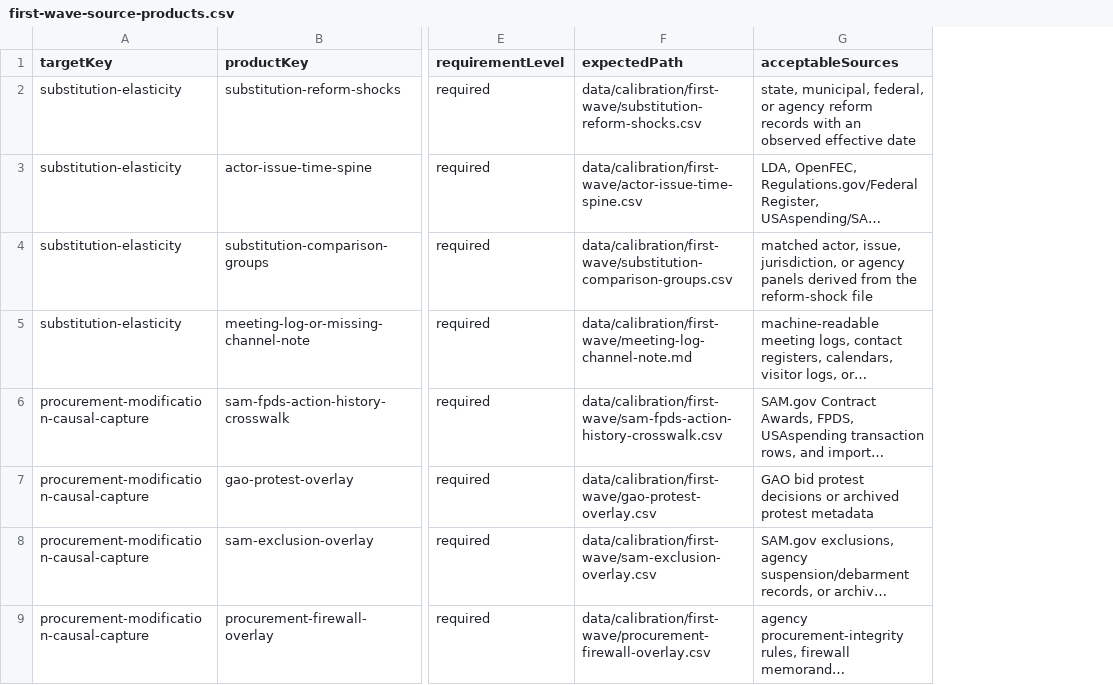
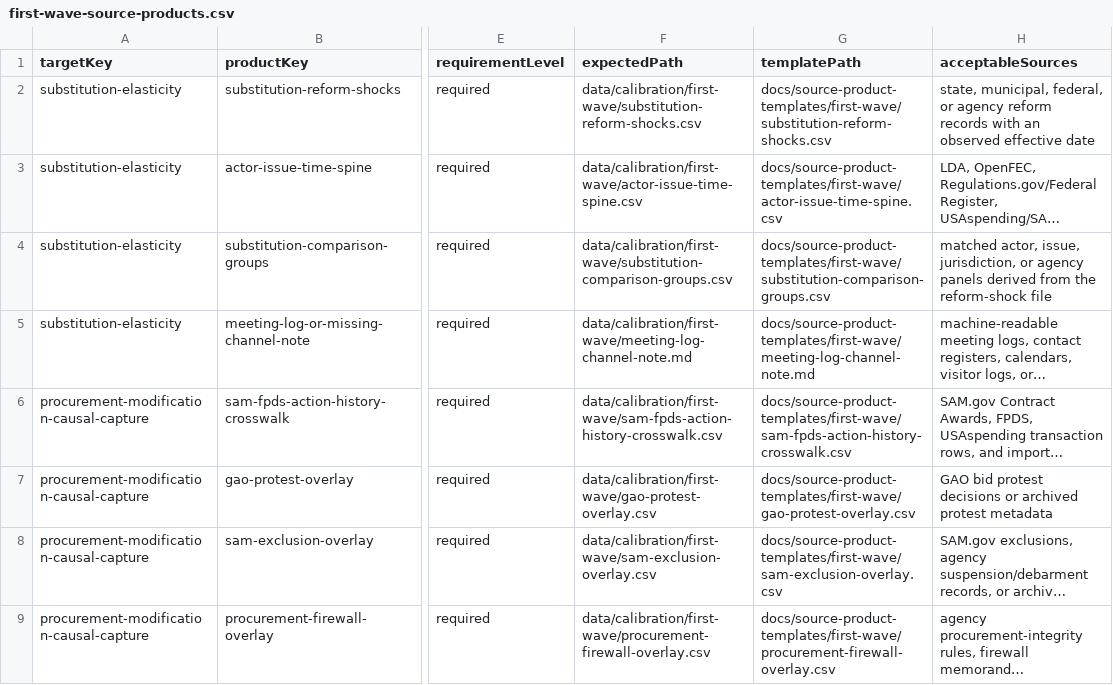
Before and after one commit to Jacoba1100254352/lobby-capture-simulator, a CSV file: reports/first-wave-source-products.csv, drawn as a sheet; only a part is shown, gaps mark what is left out; long unchanged cells end in …; the diff names each change by its address in the sheet, - before the commit and + after, or states it on an @@ line.

Commit message:
Add first-wave source product templates

```diff
--- a/reports/first-wave-source-products.csv
+++ b/reports/first-wave-source-products.csv
+column G (templatePath), rows 2-9: docs/source-product-templates/first-wave/substitution-reform-shocks.csv | docs/source-product-templates/first-wave/actor-issue-time-spine.csv | docs/source-product-templates/first-wave/substitution-comparison-groups.csv | docs/source-product-templates/first-wave/meeting-log-channel-note.md | docs/source-product-templates/first-wave/sam-fpds-action-history-crosswalk.csv | docs/source-product-templates/first-wave/gao-protest-overlay.csv | docs/source-product-templates/first-wave/sam-exclusion-overlay.csv | docs/source-product-templates/first-wave/procurement-firewall-overlay.csv
```
Also changed, not shown: reports/archive-handoff-manifest.csv, reports/doi-deposit-readiness.csv, 45 other files.
